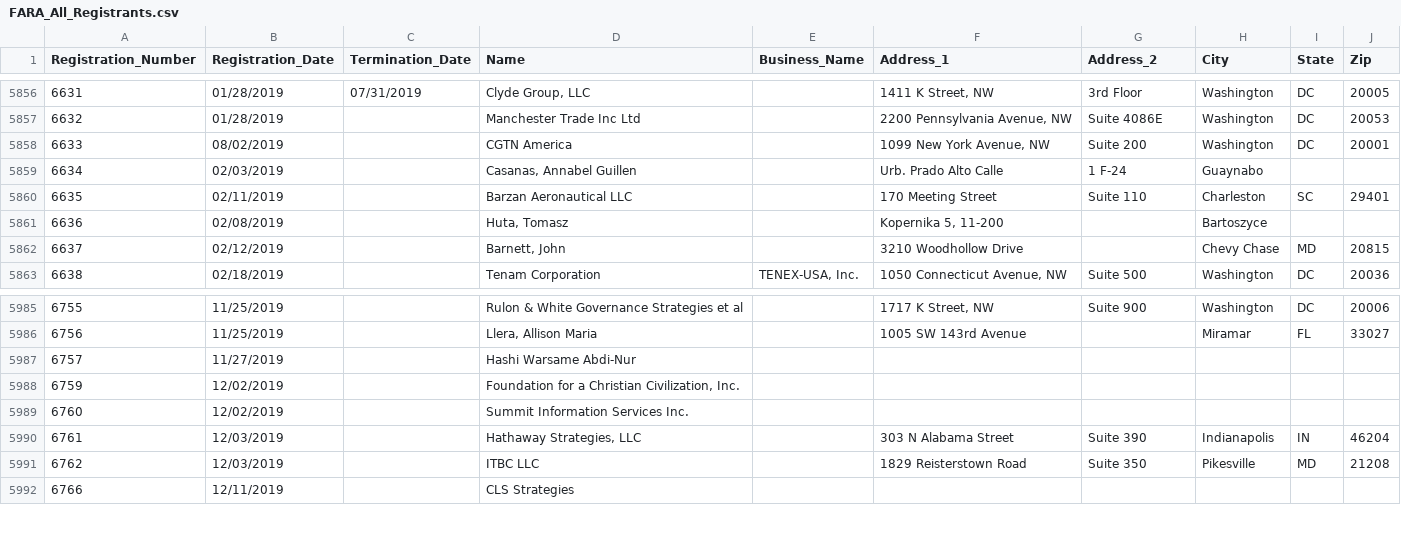
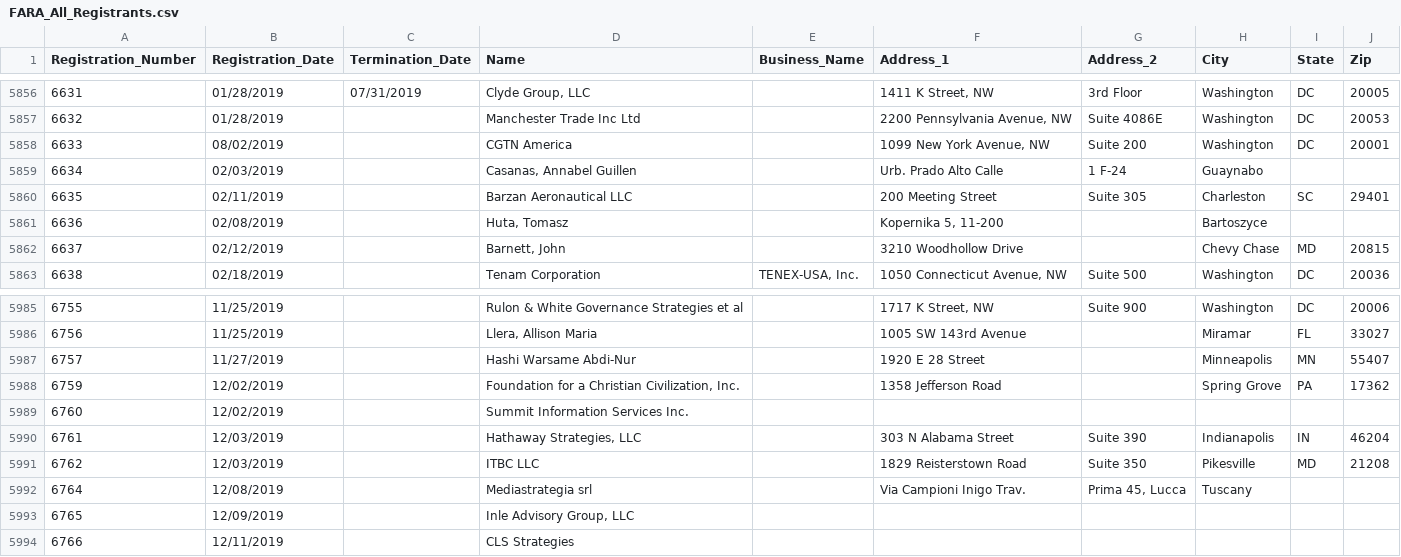
Before and after one commit to simonw/fara-history, a CSV file: FARA_All_Registrants.csv, drawn as a sheet; only a part is shown, gaps mark what is left out.

Commit message:
3 rows changed, 2 rows added
3 rows changed

  Registration_Number: 6635
    Address_1: "170 Meeting Street" => "200 Meeting Street"
    Address_2: "Suite 110" => "Suite 305"

  Registration_Number: 6757
    Address_1: "" => "1920 E 28 Street "
    City: "" => "Minneapolis"
    State: "" => "MN"
    Zip: "" => "55407"

  Registration_Number: 6759
    Address_1: "" => "1358 Jefferson Road"
    City: "" => "Spring Grove"
    State: "" => "PA"
    Zip: "" => "17362"

2 rows added

  Registration_Number: 6764
  Registration_Date: 12/08/2019
  Termination_Date:
  Name: Mediastrategia srl
  Business_Name:
  Address_1: Via Campioni Inigo Trav.
  Address_2: Prima 45, Lucca
  City: Tuscany
  State:
  Zip:

  Registration_Number: 6765
  Registration_Date: 12/09/2019
  Termination_Date:
  Name: Inle Advisory Group, LLC
  Business_Name:
  Address_1:
  Address_2:
  City:
  State:
  Zip:

[skip ci]

```diff
--- a/FARA_All_Registrants.csv
+++ b/FARA_All_Registrants.csv
@@ -5859,3 +5859,3 @@
 "6634","02/03/2019","","Casanas, Annabel Guillen","","Urb. Prado Alto Calle ","1 F-24","Guaynabo","",""
-"6635","02/11/2019","","Barzan Aeronautical LLC","","170 Meeting Street","Suite 110","Charleston","SC","29401"
+"6635","02/11/2019","","Barzan Aeronautical LLC","","200 Meeting Street","Suite 305","Charleston","SC","29401"
 "6636","02/08/2019","","Huta, Tomasz","","Kopernika 5, 11-200","","Bartoszyce","",""
@@ -5986,4 +5986,4 @@
 "6756","11/25/2019","","Llera, Allison Maria","","1005 SW 143rd Avenue","","Miramar","FL","33027"
-"6757","11/27/2019","","Hashi Warsame Abdi-Nur","","","","","",""
-"6759","12/02/2019","","Foundation for a Christian Civilization, Inc.","","","","","",""
+"6757","11/27/2019","","Hashi Warsame Abdi-Nur","","1920 E 28 Street ","","Minneapolis","MN","55407"
+"6759","12/02/2019","","Foundation for a Christian Civilization, Inc.","","1358 Jefferson Road","","Spring Grove","PA","17362"
 "6760","12/02/2019","","Summit Information Services Inc.","","","","","",""
@@ -5991,2 +5991,4 @@
 "6762","12/03/2019","","ITBC LLC","","1829 Reisterstown Road","Suite 350","Pikesville","MD","21208"
+"6764","12/08/2019","","Mediastrategia srl","","Via Campioni Inigo Trav.","Prima 45, Lucca ","Tuscany","",""
+"6765","12/09/2019","","Inle Advisory Group, LLC","","","","","",""
 "6766","12/11/2019","","CLS Strategies","","","","","",""
```
